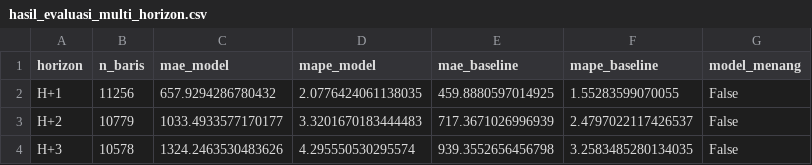
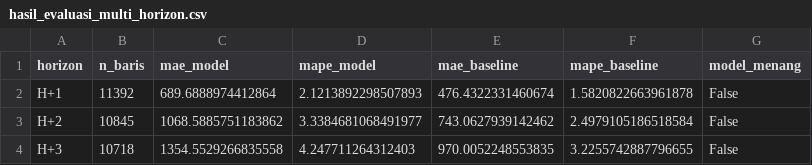
Before and after one commit to Hafizhputra27/example_scrap, a CSV file: models/hasil_evaluasi_multi_horizon.csv, drawn as a sheet.

```diff
--- a/models/hasil_evaluasi_multi_horizon.csv
+++ b/models/hasil_evaluasi_multi_horizon.csv
@@ -1,4 +1,4 @@
 horizon,n_baris,mae_model,mape_model,mae_baseline,mape_baseline,model_menang
-H+1,11256,657.9294286780432,2.0776424061138035,459.8880597014925,1.55283599070055,False
-H+2,10779,1033.4933577170177,3.3201670183444483,717.3671026996939,2.4797022117426537,False
-H+3,10578,1324.2463530483626,4.295550530295574,939.3552656456798,3.2583485280134035,False
+H+1,11392,689.6888974412864,2.1213892298507893,476.4322331460674,1.5820822663961878,False
+H+2,10845,1068.5885751183862,3.3384681068491977,743.0627939142462,2.4979105186518584,False
+H+3,10718,1354.5529266835558,4.247711264312403,970.0052248553835,3.2255742887796655,False
```
Also changed, not shown: models/band_rekomendasi_7hari.csv, models/prediksi_forward.csv, 16 other files.
